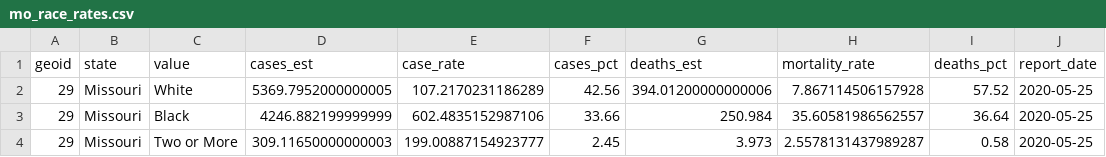
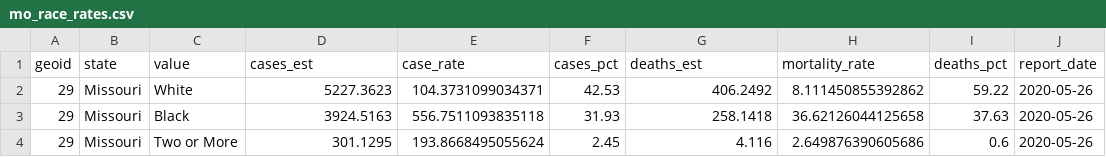
Before and after one commit to slu-openGIS/covid_daily_viz_archive, a CSV file: data/individual/mo_race_rates.csv, drawn as a sheet.

Commit message:
add local raw data for 2020-05-26

```diff
--- a/data/individual/mo_race_rates.csv
+++ b/data/individual/mo_race_rates.csv
@@ -1,4 +1,4 @@
 geoid,state,value,cases_est,case_rate,cases_pct,deaths_est,mortality_rate,deaths_pct,report_date
-29,Missouri,White,5369.7952000000005,107.2170231186289,42.56,394.01200000000006,7.867114506157928,57.52,2020-05-25
-29,Missouri,Black,4246.882199999999,602.4835152987106,33.66,250.984,35.60581986562557,36.64,2020-05-25
-29,Missouri,Two or More,309.11650000000003,199.00887154923777,2.45,3.973,2.5578131437989287,0.58,2020-05-25
+29,Missouri,White,5227.3623,104.3731099034371,42.53,406.2492,8.111450855392862,59.22,2020-05-26
+29,Missouri,Black,3924.5163,556.7511093835118,31.93,258.1418,36.62126044125658,37.63,2020-05-26
+29,Missouri,Two or More,301.1295,193.8668495055624,2.45,4.116,2.649876390605686,0.6,2020-05-26
```
Also changed, not shown: data/individual/stl_race_gender_rates.csv, data/individual/stl_race_rates.csv, 4 other files.
